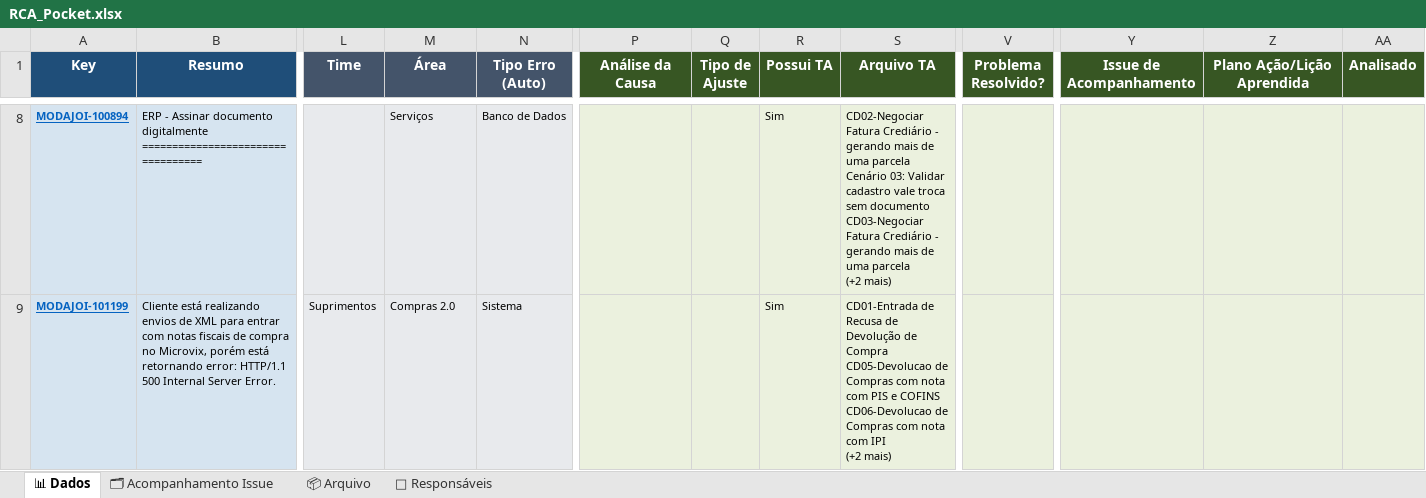
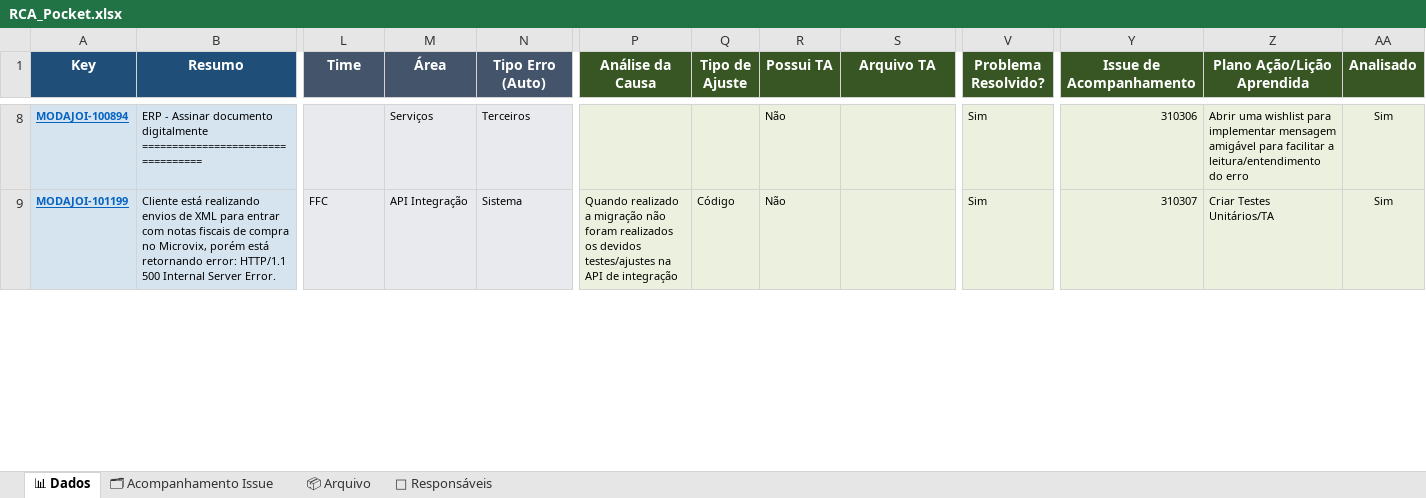
Before and after one commit to alessandramartinezlinx/RCA-POCKET, an Excel workbook: RCA_Pocket.xlsx, sheet 📊 Dados, drawn as a sheet; only a part is shown, gaps mark what is left out; values as stored, in another font and other column widths than the file's, no borders; table styles not drawn; ↵ is a line break in a cell; the diff covers the shown part only; the diff names each change by its address in the sheet, - before the commit and + after, or states it on an @@ line.

```diff
--- a/RCA_Pocket.xlsx (sheet 📊 Dados)
+++ b/RCA_Pocket.xlsx (sheet 📊 Dados)
-N8 (Tipo Erro (Auto)): Banco de Dados
+N8 (Tipo Erro (Auto)): Terceiros
-R8:R9 (Possui TA): Sim
+R8:R9 (Possui TA): Não
-S8 (Arquivo TA): CD02-Negociar Fatura Crediário - gerando mais de uma parcela ↵ Cenário 03: Validar cadastro vale troca sem documento ↵ CD03-Negociar Fatura Crediário - gerando mais de uma parcela ↵ (+2 mais)
+S8 (Arquivo TA): (empty)
-V8:V9 (Problema Resolvido?): (empty)
+V8:V9 (Problema Resolvido?): Sim
-Y8 (Issue de Acompanhamento): (empty)
+Y8 (Issue de Acompanhamento): 310306
-Z8 (Plano Ação/Lição Aprendida): (empty)
+Z8 (Plano Ação/Lição Aprendida): Abrir uma wishlist para implementar mensagem amigável para facilitar a leitura/entendimento do erro
-AA8:AA9 (Analisado): (empty)
+AA8:AA9 (Analisado): Sim
-L9 (Time): Suprimentos
+L9 (Time): FFC
-M9 (Área): Compras 2.0
+M9 (Área): API Integração
-P9 (Análise da Causa): (empty)
+P9 (Análise da Causa): Quando realizado a migração não foram realizados os devidos testes/ajustes na API de integração
-Q9 (Tipo de Ajuste): (empty)
+Q9 (Tipo de Ajuste): Código
-S9 (Arquivo TA): CD01-Entrada de Recusa de Devolução de Compra ↵ CD05-Devolucao de Compras com nota com PIS e COFINS ↵ CD06-Devolucao de Compras com nota com IPI ↵ (+2 mais)
+S9 (Arquivo TA): (empty)
-Y9 (Issue de Acompanhamento): (empty)
+Y9 (Issue de Acompanhamento): 310307
-Z9 (Plano Ação/Lição Aprendida): (empty)
+Z9 (Plano Ação/Lição Aprendida): Criar Testes Unitários/TA
```
Also changed, not shown: 61 edited cells elsewhere in this sheet, sheet 🗂 Acompanhamento Issue.
